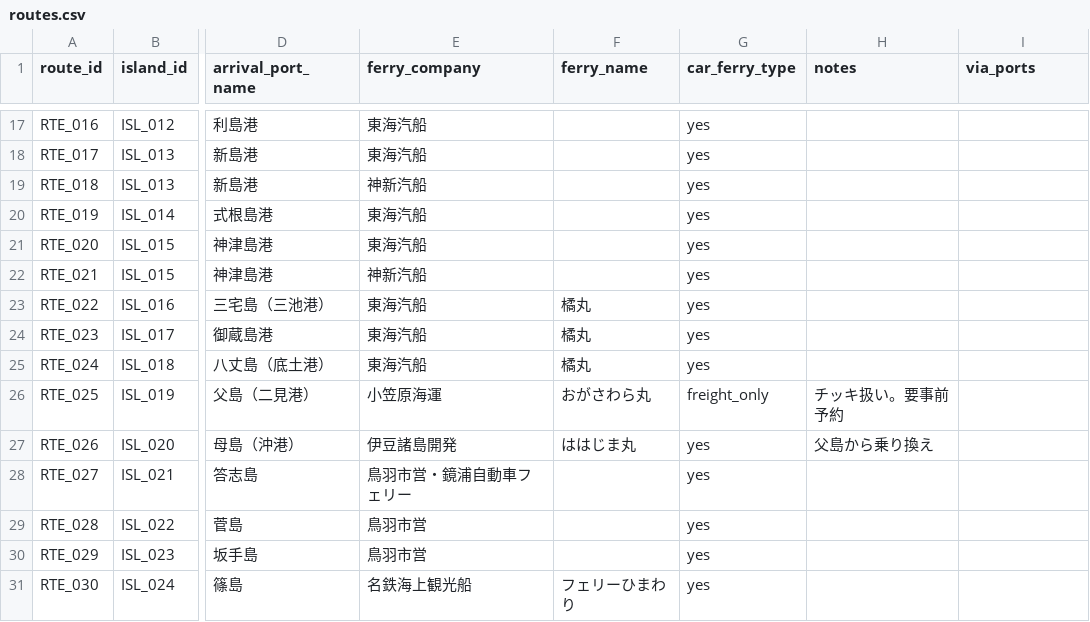
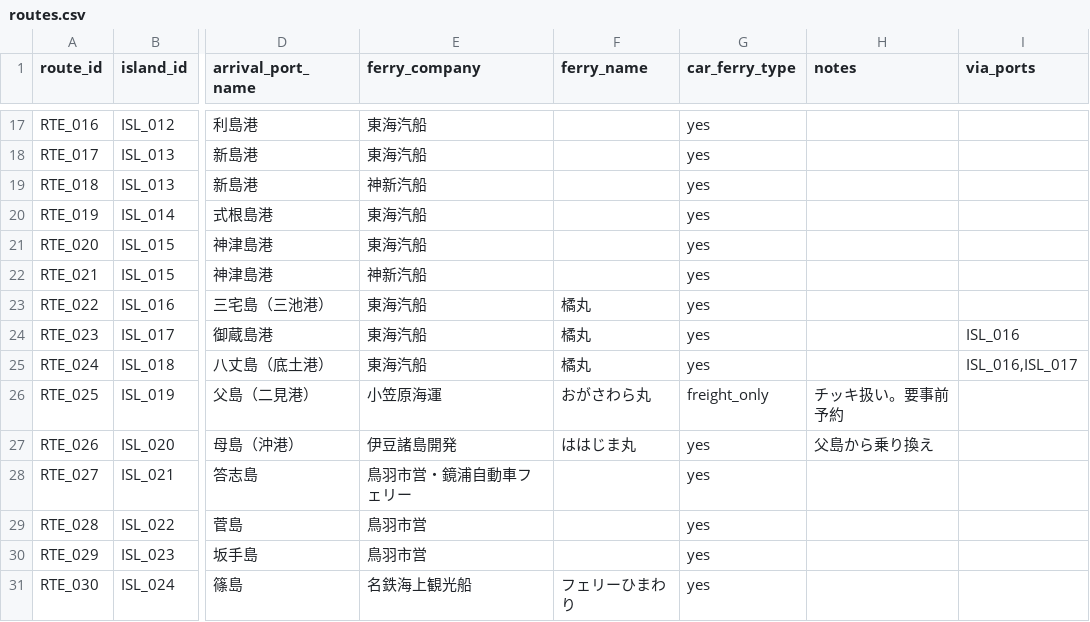
Before and after one commit to wherethereisawillthereisaway2026/car-ferry-map, a CSV file: data/routes.csv, drawn as a sheet; only a part is shown, gaps mark what is left out; the diff names each change by its address in the sheet, - before the commit and + after, or states it on an @@ line.

```diff
--- a/data/routes.csv
+++ b/data/routes.csv
-I24 (via_ports): (empty)
+I24 (via_ports): ISL_016
-I25 (via_ports): (empty)
+I25 (via_ports): ISL_016,ISL_017
```
Also changed, not shown: 4 other files.
